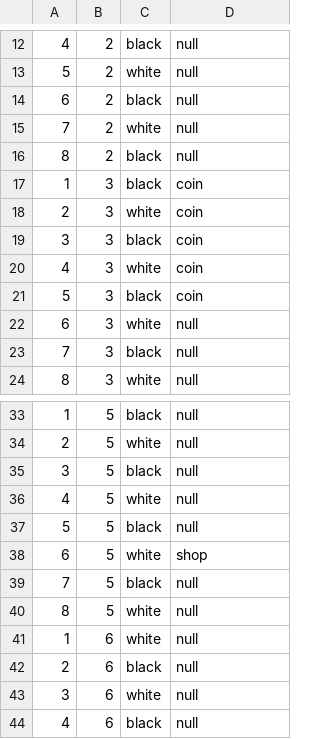
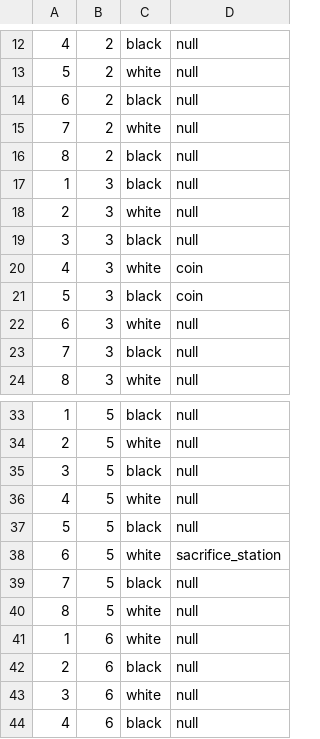
Before and after one commit to DayMax86/ForwardMarch, a CSV file: assets/boards/standard_board.csv, drawn as a sheet; only a part is shown, gaps mark what is left out.

Commit message:
Sacrifice station added

```diff
--- a/assets/boards/standard_board.csv
+++ b/assets/boards/standard_board.csv
@@ -16,5 +16,5 @@
 8,2,black,null
-1,3,black,coin
-2,3,white,coin
-3,3,black,coin
+1,3,black,null
+2,3,white,null
+3,3,black,null
 4,3,white,coin
@@ -37,3 +37,3 @@
 5,5,black,null
-6,5,white,shop
+6,5,white,sacrifice_station
 7,5,black,null
```
Also changed, not shown: 17 other files.
